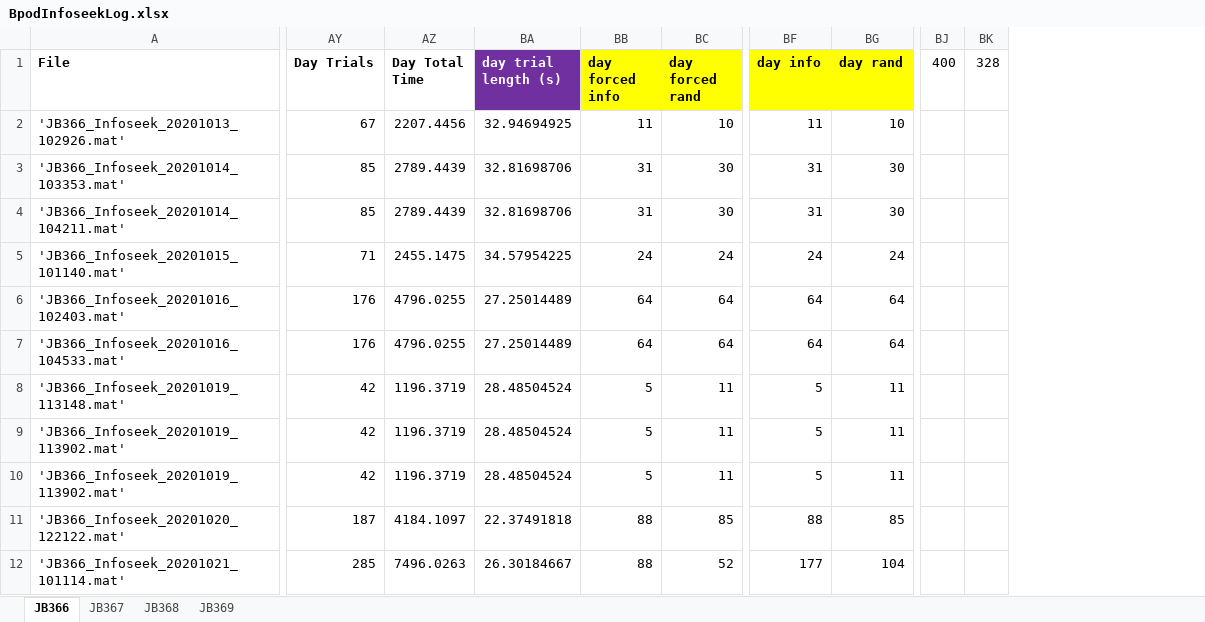
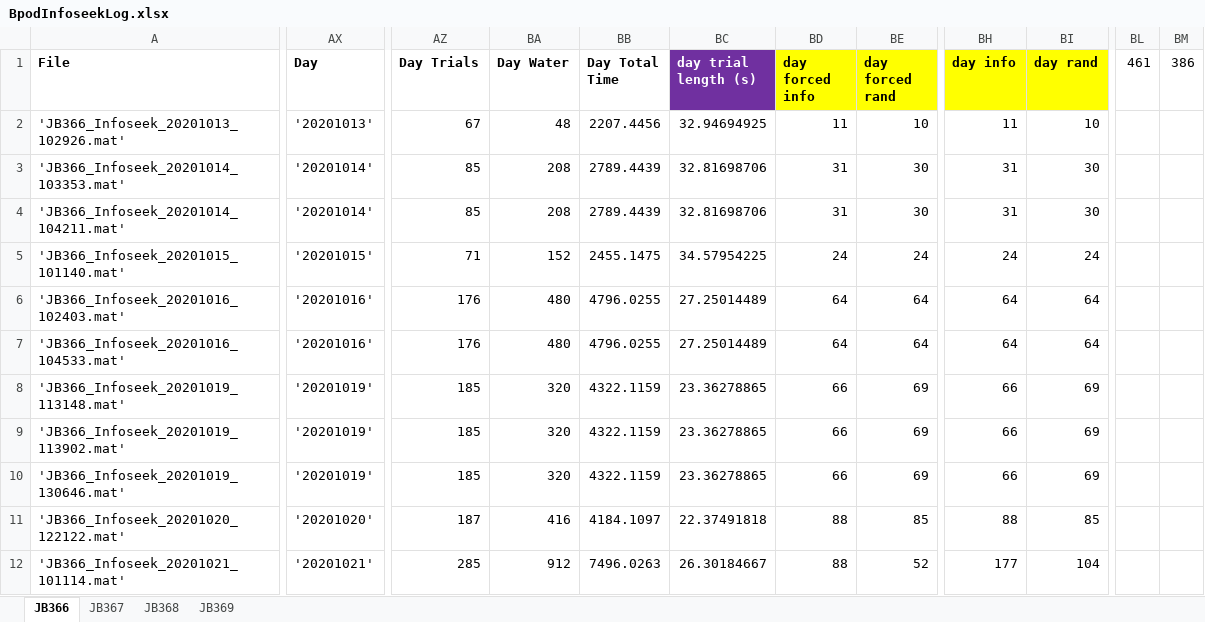
Before and after one commit to jjbussell/BpodInfoSeekAnalysis, an Excel workbook: BpodInfoseekLog.xlsx, sheet JB366, drawn as a sheet; only a part is shown, gaps mark what is left out; values as stored, in another font and other column widths than the file's, no borders; removed rows and columns are numbered as before the commit, all else as after; the diff covers the shown part only; the diff names each change by its address in the sheet, - before the commit and + after, or states it on an @@ line.

```diff
--- a/BpodInfoseekLog.xlsx (sheet JB366)
+++ b/BpodInfoseekLog.xlsx (sheet JB366)
+column AX (Day), rows 2-12: '20201013' | '20201014' | '20201014' | '20201015' | '20201016' | '20201016' | '20201019' | '20201019' | '20201019' | '20201020' | '20201021'
+column BA (Day Water), rows 2-12: 48 | 208 | 208 | 152 | 480 | 480 | 320 | 320 | 320 | 416 | 912
-column BJ (400), empty
-column BK (328), empty
+column BL (461), empty
+column BM (386), empty
-AZ8:AZ10 (Day Trials): 42
+AZ8:AZ10 (Day Trials): 185
-BB8:BB10 (Day Total Time): 1196.3719
+BB8:BB10 (Day Total Time): 4322.1159
-BC8:BC10 (day trial length (s)): 28.48504524
+BC8:BC10 (day trial length (s)): 23.36278865
-BD8:BD10 (day forced info): 5
+BD8:BD10 (day forced info): 66
-BE8:BE10 (day forced rand): 11
+BE8:BE10 (day forced rand): 69
-BH8:BH10 (day info): 5
+BH8:BH10 (day info): 66
-BI8:BI10 (day rand): 11
+BI8:BI10 (day rand): 69
-A10 (File): 'JB366_Infoseek_20201019_113902.mat'
+A10 (File): 'JB366_Infoseek_20201019_130646.mat'
```
Also changed, not shown: 13 edited cells elsewhere in this sheet, sheet JB368, sheet JB369, sheet JB367, formulas that keep their value, hidden cells, 2 other files.
